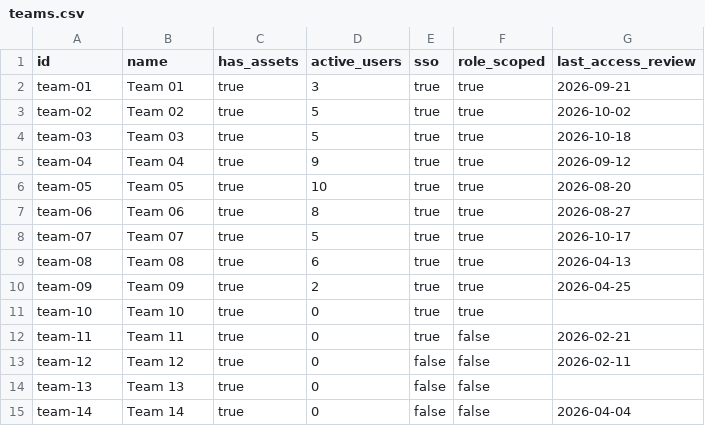
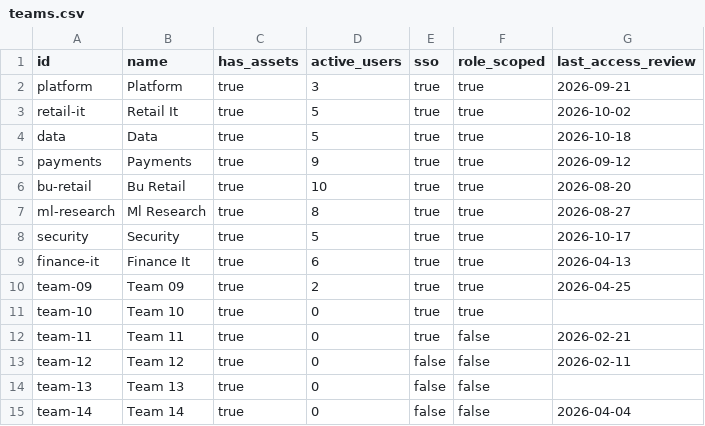
Before and after one commit to riccardomenegazzo/beyond-90, a CSV file: examples/history/northwind-2026-09/teams.csv, drawn as a sheet.

```diff
--- a/examples/history/northwind-2026-09/teams.csv
+++ b/examples/history/northwind-2026-09/teams.csv
@@ -1,10 +1,10 @@
 id,name,has_assets,active_users,sso,role_scoped,last_access_review
-team-01,Team 01,true,3,true,true,2026-09-21
-team-02,Team 02,true,5,true,true,2026-10-02
-team-03,Team 03,true,5,true,true,2026-10-18
-team-04,Team 04,true,9,true,true,2026-09-12
-team-05,Team 05,true,10,true,true,2026-08-20
-team-06,Team 06,true,8,true,true,2026-08-27
-team-07,Team 07,true,5,true,true,2026-10-17
-team-08,Team 08,true,6,true,true,2026-04-13
+platform,Platform,true,3,true,true,2026-09-21
+retail-it,Retail It,true,5,true,true,2026-10-02
+data,Data,true,5,true,true,2026-10-18
+payments,Payments,true,9,true,true,2026-09-12
+bu-retail,Bu Retail,true,10,true,true,2026-08-20
+ml-research,Ml Research,true,8,true,true,2026-08-27
+security,Security,true,5,true,true,2026-10-17
+finance-it,Finance It,true,6,true,true,2026-04-13
 team-09,Team 09,true,2,true,true,2026-04-25
```
Also changed, not shown: examples/portfolio/contoso-bank/teams.csv, examples/portfolio/fabrikam-labs/teams.csv, 37 other files.
